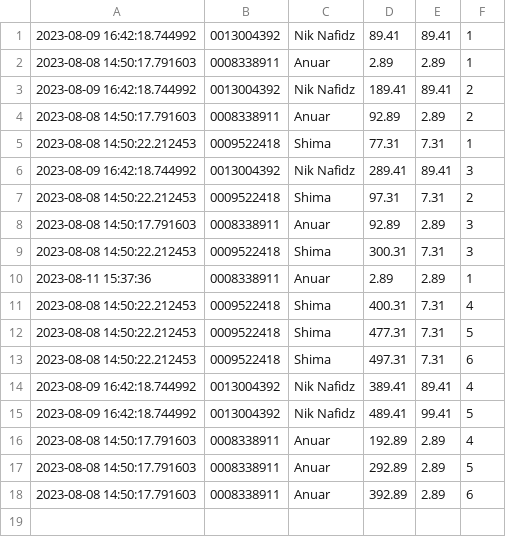
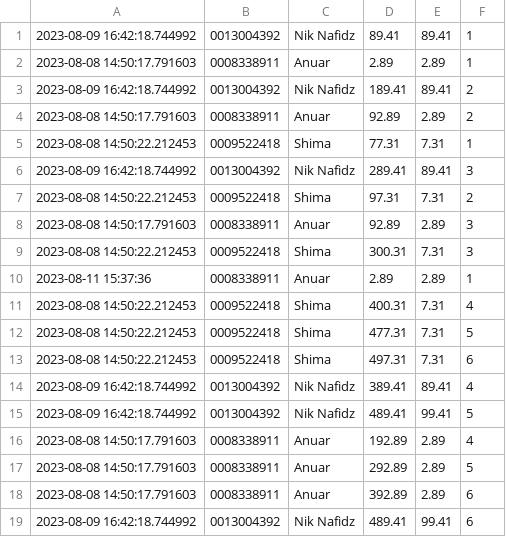
Before and after one commit to niknafidz/leaderboard2, a CSV file: scanned_data_log.csv, drawn as a sheet.

Commit message:
Update CSV file

```diff
--- a/scanned_data_log.csv
+++ b/scanned_data_log.csv
@@ -18 +18,2 @@
 2023-08-08 14:50:17.791603,0008338911,Anuar,392.89,2.89,6
+2023-08-09 16:42:18.744992,0013004392,Nik Nafidz,489.41,99.41,6
```
